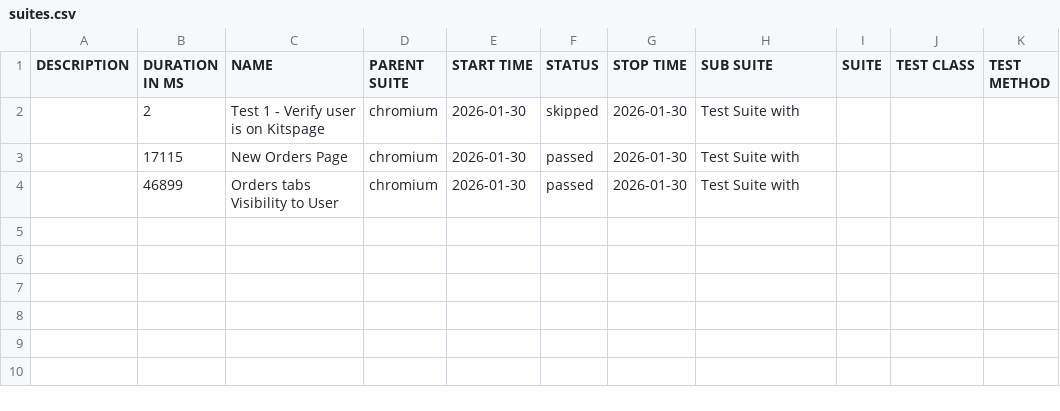
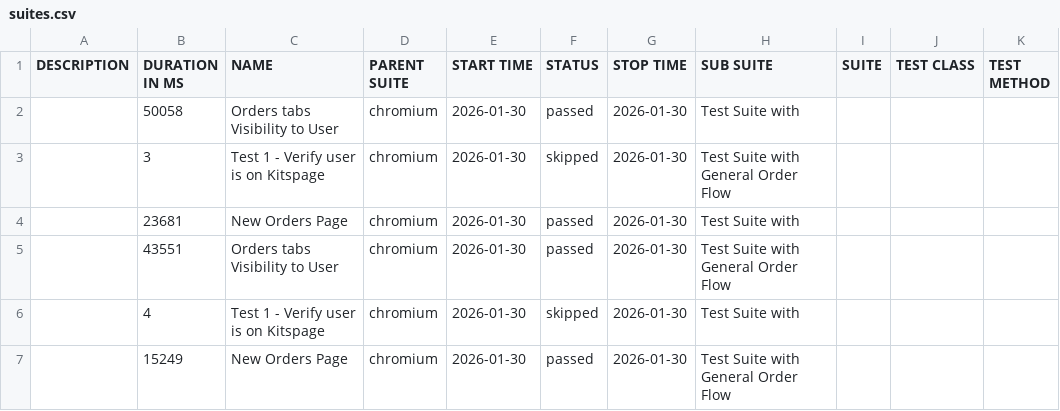
Before and after one commit to ahmadnabeel5202-sys/MFH-Automation-Using-Playwright, a CSV file: data/suites.csv, drawn as a sheet.

```diff
--- a/data/suites.csv
+++ b/data/suites.csv
@@ -1,4 +1,7 @@
 "DESCRIPTION","DURATION IN MS","NAME","PARENT SUITE","START TIME","STATUS","STOP TIME","SUB SUITE","SUITE","TEST CLASS","TEST METHOD"
-"","2","Test 1 - Verify user is on Kitspage","chromium","2026-01-30","skipped","2026-01-30","Test Suite with","","",""
-"","17115","New Orders Page","chromium","2026-01-30","passed","2026-01-30","Test Suite with","","",""
-"","46899","Orders tabs Visibility to User","chromium","2026-01-30","passed","2026-01-30","Test Suite with","","",""
+"","50058","Orders tabs Visibility to User","chromium","2026-01-30","passed","2026-01-30","Test Suite with","","",""
+"","3","Test 1 - Verify user is on Kitspage","chromium","2026-01-30","skipped","2026-01-30","Test Suite with General Order Flow","","",""
+"","23681","New Orders Page","chromium","2026-01-30","passed","2026-01-30","Test Suite with","","",""
+"","43551","Orders tabs Visibility to User","chromium","2026-01-30","passed","2026-01-30","Test Suite with General Order Flow","","",""
+"","4","Test 1 - Verify user is on Kitspage","chromium","2026-01-30","skipped","2026-01-30","Test Suite with","","",""
+"","15249","New Orders Page","chromium","2026-01-30","passed","2026-01-30","Test Suite with General Order Flow","","",""
```
Also changed, not shown: 37 other files.
